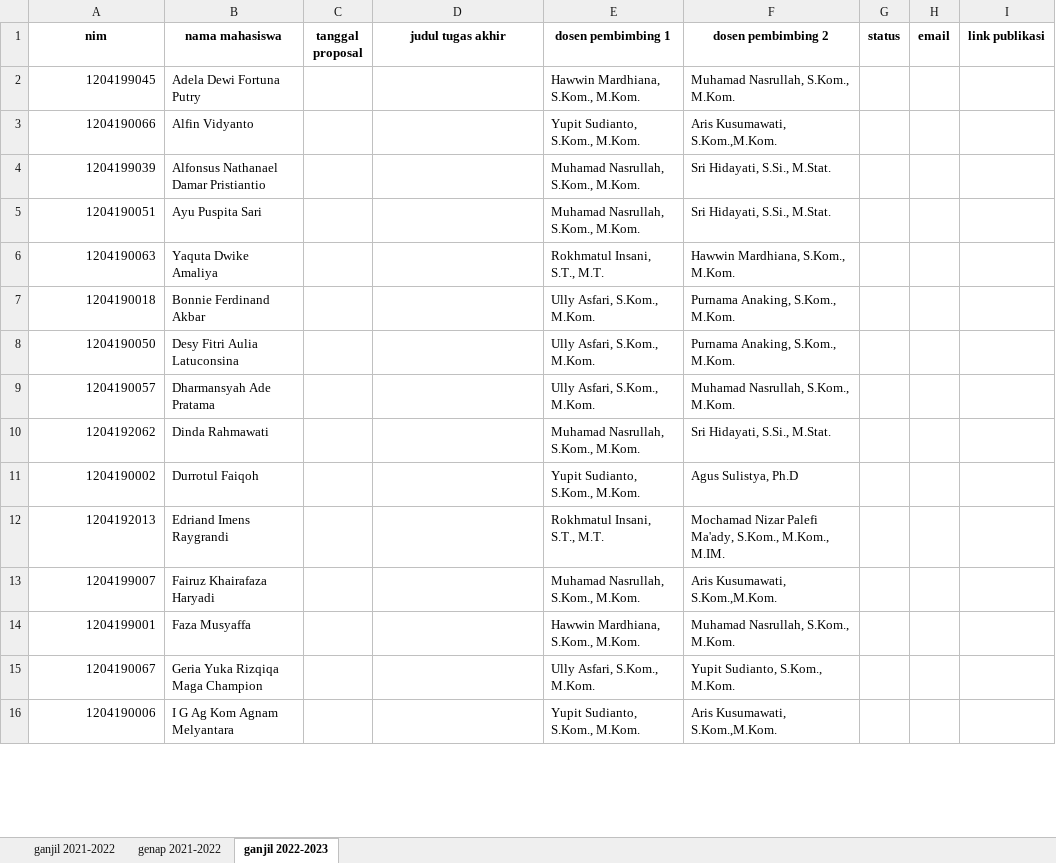
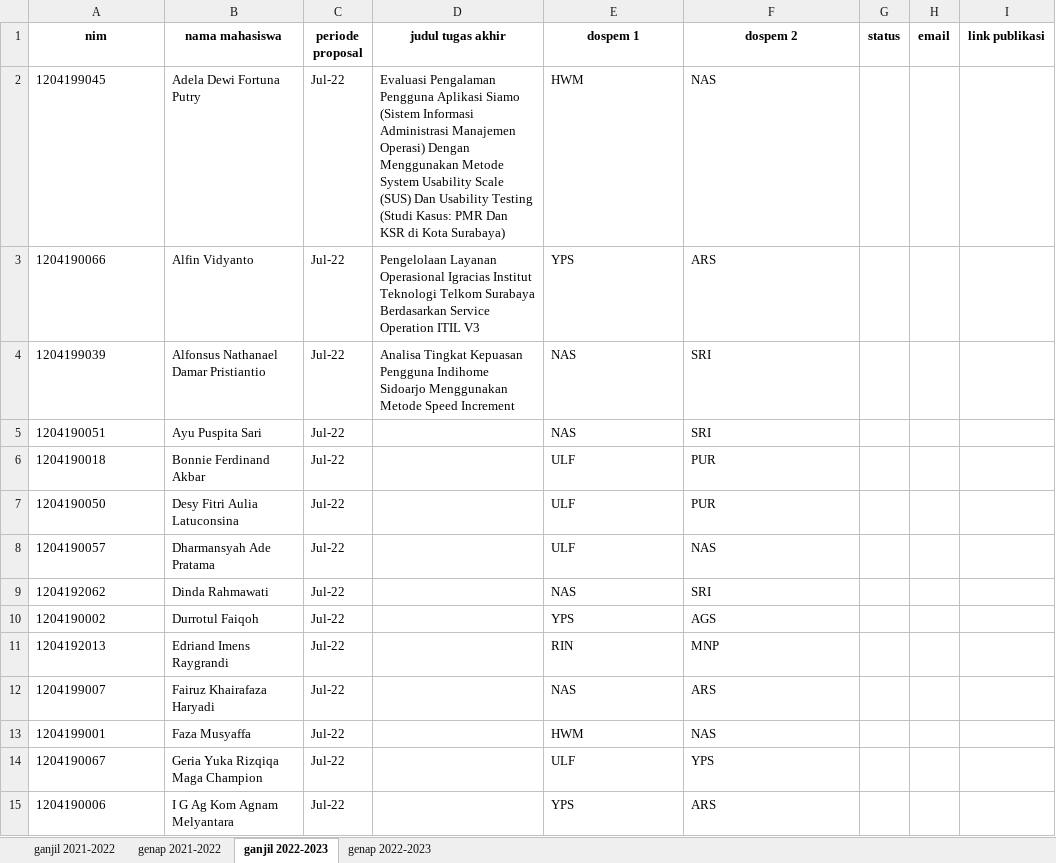
Before and after one commit to mnizarpm/sim-ta, an Excel workbook: master data mahasiswa TA.xlsx, sheet ganjil 2022-2023, drawn as a sheet; only a part is shown; values as stored, in another font and other column widths than the file's, no borders; removed rows and columns are numbered as before the commit, all else as after; the diff covers the shown part only; the diff names each change by its address in the sheet, - before the commit and + after, or states it on an @@ line.

Commit message:
update data

```diff
--- a/master data mahasiswa TA.xlsx (sheet ganjil 2022-2023)
+++ b/master data mahasiswa TA.xlsx (sheet ganjil 2022-2023)
+sheet tab: genap 2022-2023
-C1: tanggal proposal
+C1: periode proposal
-E1: dosen pembimbing 1
+E1: dospem 1
-F1: dosen pembimbing 2
+F1: dospem 2
-A2:A5 alignment: right
+A2:A5 alignment: left
-C2:C5 (periode proposal): (empty)
+C2:C5 (periode proposal): Jul-22
-D2 (judul tugas akhir): (empty)
+D2 (judul tugas akhir): Evaluasi Pengalaman Pengguna Aplikasi Siamo (Sistem Informasi Administrasi Manajemen Operasi) Dengan Menggunakan Metode System Usability Scale (SUS) Dan Usability Testing (Studi Kasus: PMR Dan KSR di Kota Surabaya)
-E2 (dospem 1): Hawwin Mardhiana, S.Kom., M.Kom.
+E2 (dospem 1): HWM
-F2 (dospem 2): Muhamad Nasrullah, S.Kom., M.Kom.
+F2 (dospem 2): NAS
-D3 (judul tugas akhir): (empty)
+D3 (judul tugas akhir): Pengelolaan Layanan Operasional Igracias Institut Teknologi Telkom Surabaya Berdasarkan Service Operation ITIL V3
-E3 (dospem 1): Yupit Sudianto, S.Kom., M.Kom.
+E3 (dospem 1): YPS
-F3 (dospem 2): Aris Kusumawati, S.Kom.,M.Kom.
+F3 (dospem 2): ARS
-D4 (judul tugas akhir): (empty)
+D4 (judul tugas akhir): Analisa Tingkat Kepuasan Pengguna Indihome Sidoarjo Menggunakan Metode Speed Increment
-E4:E5 (dospem 1): Muhamad Nasrullah, S.Kom., M.Kom.
+E4:E5 (dospem 1): NAS
-F4:F5 (dospem 2): Sri Hidayati, S.Si., M.Stat.
+F4:F5 (dospem 2): SRI
-row 6: 1204190063 | Yaquta Dwike Amaliya |  |  | Rokhmatul Insani, S.T., M.T. | Hawwin Mardhiana, S.Kom., M.Kom.
-A6:A15 alignment: right
+A6:A15 alignment: left
-C6:C15 (periode proposal): (empty)
+C6:C15 (periode proposal): Jul-22
-E6:E8 (dospem 1): Ully Asfari, S.Kom., M.Kom.
+E6:E8 (dospem 1): ULF
-F6:F7 (dospem 2): Purnama Anaking, S.Kom., M.Kom.
+F6:F7 (dospem 2): PUR
-F8 (dospem 2): Muhamad Nasrullah, S.Kom., M.Kom.
+F8 (dospem 2): NAS
-E9 (dospem 1): Muhamad Nasrullah, S.Kom., M.Kom.
+E9 (dospem 1): NAS
-F9 (dospem 2): Sri Hidayati, S.Si., M.Stat.
+F9 (dospem 2): SRI
-E10 (dospem 1): Yupit Sudianto, S.Kom., M.Kom.
+E10 (dospem 1): YPS
-F10 (dospem 2): Agus Sulistya, Ph.D
+F10 (dospem 2): AGS
-E11 (dospem 1): Rokhmatul Insani, S.T., M.T.
+E11 (dospem 1): RIN
-F11 (dospem 2): Mochamad Nizar Palefi Ma'ady, S.Kom., M.Kom., M.IM.
+F11 (dospem 2): MNP
-E12 (dospem 1): Muhamad Nasrullah, S.Kom., M.Kom.
+E12 (dospem 1): NAS
-F12 (dospem 2): Aris Kusumawati, S.Kom.,M.Kom.
+F12 (dospem 2): ARS
-E13 (dospem 1): Hawwin Mardhiana, S.Kom., M.Kom.
+E13 (dospem 1): HWM
-F13 (dospem 2): Muhamad Nasrullah, S.Kom., M.Kom.
+F13 (dospem 2): NAS
-E14 (dospem 1): Ully Asfari, S.Kom., M.Kom.
+E14 (dospem 1): ULF
-F14 (dospem 2): Yupit Sudianto, S.Kom., M.Kom.
+F14 (dospem 2): YPS
-E15 (dospem 1): Yupit Sudianto, S.Kom., M.Kom.
+E15 (dospem 1): YPS
-F15 (dospem 2): Aris Kusumawati, S.Kom.,M.Kom.
+F15 (dospem 2): ARS
```
Also changed, not shown: 1 added row, 63 edited cells and cell formats elsewhere in this sheet, sheet genap 2021-2022, sheet ganjil 2021-2022, 2 other files.
